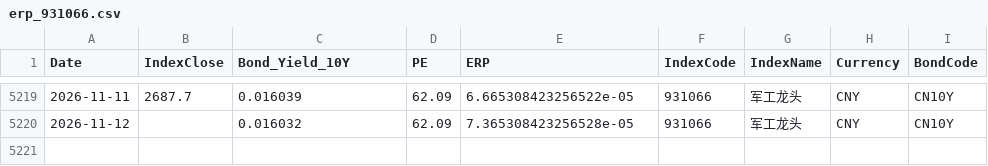
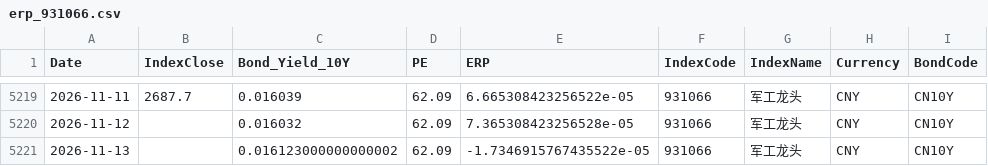
Before and after one commit to ChiaraVan1/equity-risk-premium-monitor, a CSV file: data/erp_931066.csv, drawn as a sheet; only a part is shown, gaps mark what is left out; the diff names each change by its address in the sheet, - before the commit and + after, or states it on an @@ line.

```diff
--- a/data/erp_931066.csv
+++ b/data/erp_931066.csv
+row 5221: 2026-11-13 |  | 0.016123000000000002 | 62.09 | -1.7346915767435522e-05 | 931066 | 军工龙头 | CNY | CN10Y
```
Also changed, not shown: data/erp_931637.csv, data/erp_950125.csv, 37 other files.
